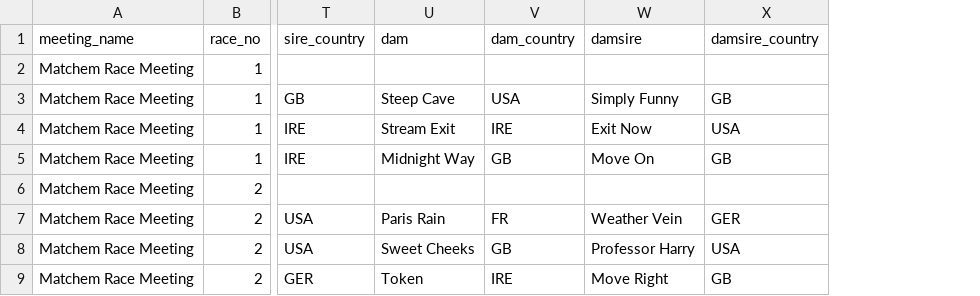
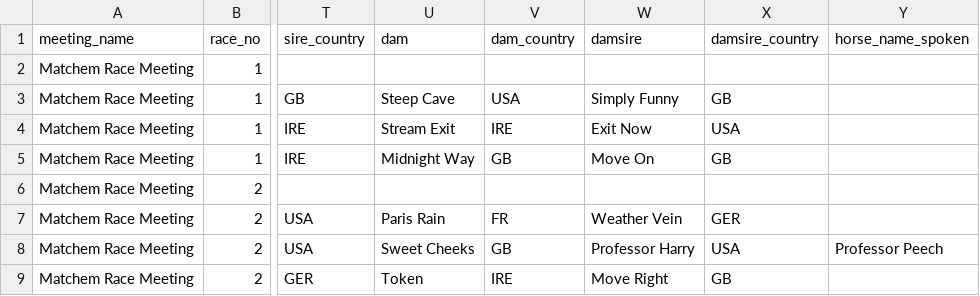
Before and after one commit to idexqr-ux/race-card, a CSV file: docs/gatecard.csv, drawn as a sheet; only a part is shown, gaps mark what is left out; the diff names each change by its address in the sheet, - before the commit and + after, or states it on an @@ line.

Commit message:
Update gatecard.csv

```diff
--- a/docs/gatecard.csv
+++ b/docs/gatecard.csv
+column Y (horse_name_spoken), row 8: Professor Peech
```
